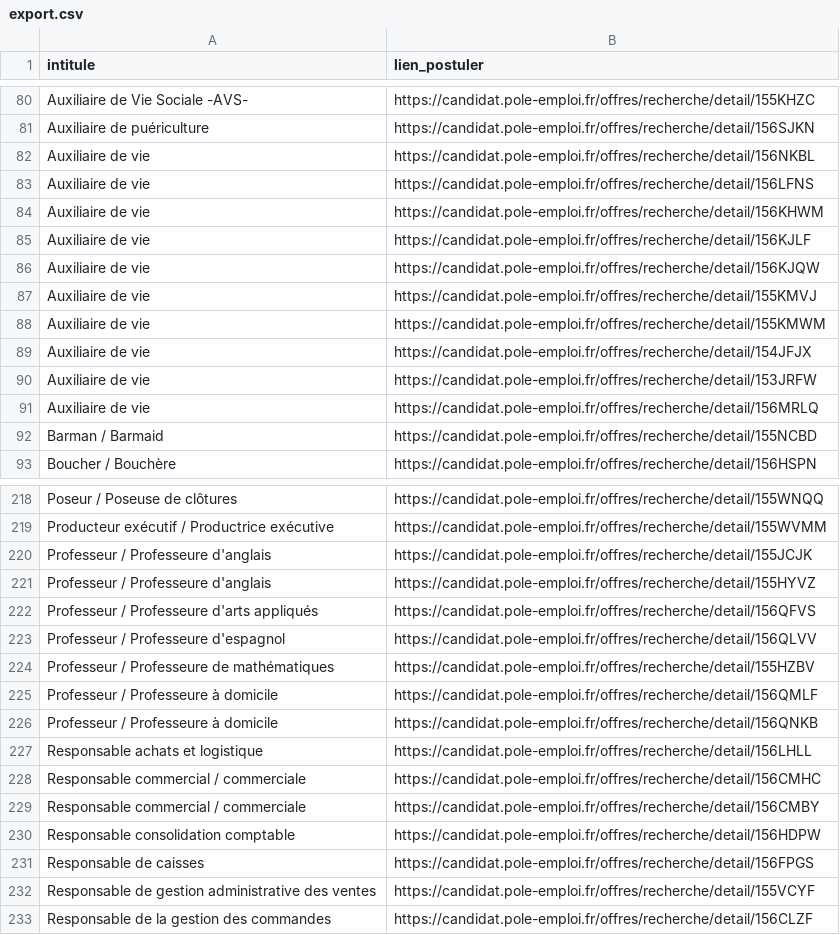
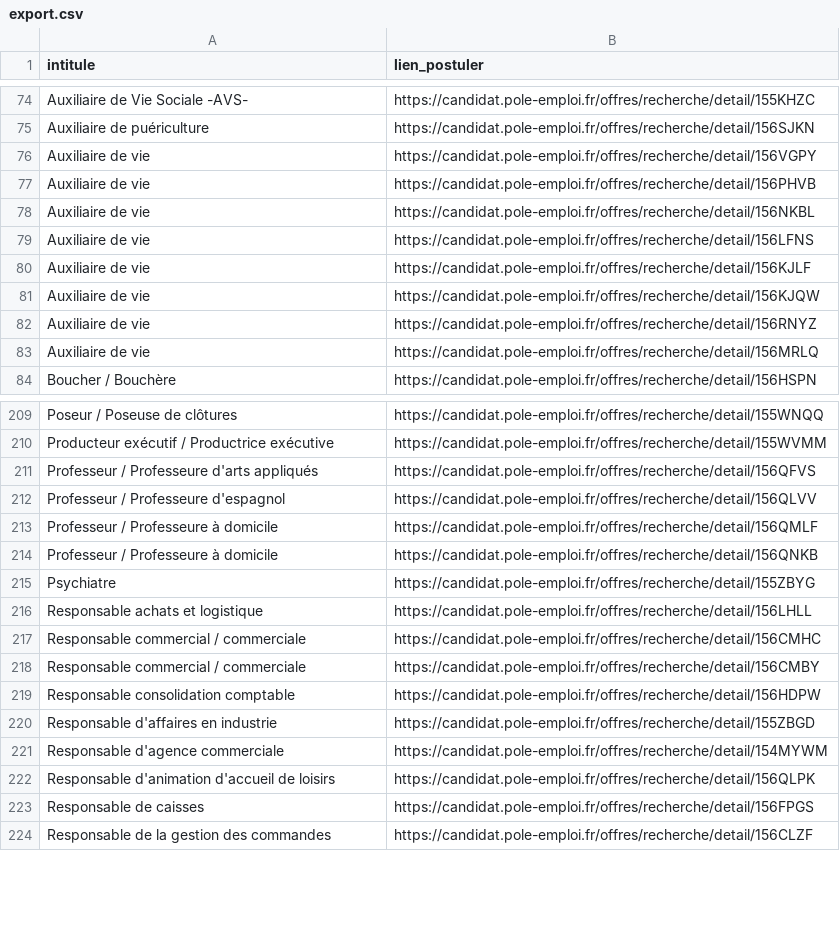
Before and after one commit to libkhadir/stats-tension-emploi-france, a CSV file: export.csv, drawn as a sheet; only a part is shown, gaps mark what is left out; the diff covers the shown part only.

```diff
--- a/export.csv
+++ b/export.csv
@@ -81,13 +75,10 @@ Auxiliaire de Vie Sociale -AVS-,https://candidat.pole-emploi.fr/offres/recherche
 Auxiliaire de puériculture,https://candidat.pole-emploi.fr/offres/recherche/detail/156SJKN
+Auxiliaire de vie,https://candidat.pole-emploi.fr/offres/recherche/detail/156VGPY
+Auxiliaire de vie,https://candidat.pole-emploi.fr/offres/recherche/detail/156PHVB
 Auxiliaire de vie,https://candidat.pole-emploi.fr/offres/recherche/detail/156NKBL
 Auxiliaire de vie,https://candidat.pole-emploi.fr/offres/recherche/detail/156LFNS
-Auxiliaire de vie,https://candidat.pole-emploi.fr/offres/recherche/detail/156KHWM
 Auxiliaire de vie,https://candidat.pole-emploi.fr/offres/recherche/detail/156KJLF
 Auxiliaire de vie,https://candidat.pole-emploi.fr/offres/recherche/detail/156KJQW
-Auxiliaire de vie,https://candidat.pole-emploi.fr/offres/recherche/detail/155KMVJ
-Auxiliaire de vie,https://candidat.pole-emploi.fr/offres/recherche/detail/155KMWM
-Auxiliaire de vie,https://candidat.pole-emploi.fr/offres/recherche/detail/154JFJX
-Auxiliaire de vie,https://candidat.pole-emploi.fr/offres/recherche/detail/153JRFW
+Auxiliaire de vie,https://candidat.pole-emploi.fr/offres/recherche/detail/156RNYZ
 Auxiliaire de vie,https://candidat.pole-emploi.fr/offres/recherche/detail/156MRLQ
-Barman / Barmaid,https://candidat.pole-emploi.fr/offres/recherche/detail/155NCBD
 Boucher / Bouchère,https://candidat.pole-emploi.fr/offres/recherche/detail/156HSPN
@@ -219,9 +210,7 @@ Poseur / Poseuse de clôtures,https://candidat.pole-emploi.fr/offres/recherche/d
 Producteur exécutif / Productrice exécutive,https://candidat.pole-emploi.fr/offres/recherche/detail/155WVMM
-Professeur / Professeure d'anglais,https://candidat.pole-emploi.fr/offres/recherche/detail/155JCJK
-Professeur / Professeure d'anglais,https://candidat.pole-emploi.fr/offres/recherche/detail/155HYVZ
 Professeur / Professeure d'arts appliqués,https://candidat.pole-emploi.fr/offres/recherche/detail/156QFVS
 Professeur / Professeure d'espagnol,https://candidat.pole-emploi.fr/offres/recherche/detail/156QLVV
-Professeur / Professeure de mathématiques,https://candidat.pole-emploi.fr/offres/recherche/detail/155HZBV
 Professeur / Professeure à domicile,https://candidat.pole-emploi.fr/offres/recherche/detail/156QMLF
 Professeur / Professeure à domicile,https://candidat.pole-emploi.fr/offres/recherche/detail/156QNKB
+Psychiatre,https://candidat.pole-emploi.fr/offres/recherche/detail/155ZBYG
 Responsable achats et logistique,https://candidat.pole-emploi.fr/offres/recherche/detail/156LHLL
@@ -230,4 +219,6 @@ Responsable commercial / commerciale,https://candidat.pole-emploi.fr/offres/rech
 Responsable consolidation comptable,https://candidat.pole-emploi.fr/offres/recherche/detail/156HDPW
+Responsable d'affaires en industrie,https://candidat.pole-emploi.fr/offres/recherche/detail/155ZBGD
+Responsable d'agence commerciale,https://candidat.pole-emploi.fr/offres/recherche/detail/154MYWM
+Responsable d'animation d'accueil de loisirs,https://candidat.pole-emploi.fr/offres/recherche/detail/156QLPK
 Responsable de caisses,https://candidat.pole-emploi.fr/offres/recherche/detail/156FPGS
-Responsable de gestion administrative des ventes,https://candidat.pole-emploi.fr/offres/recherche/detail/155VCYF
 Responsable de la gestion des commandes,https://candidat.pole-emploi.fr/offres/recherche/detail/156CLZF
```
Also changed, not shown: 27 added rows, 33 removed rows and 8 edited cells elsewhere in this file.
